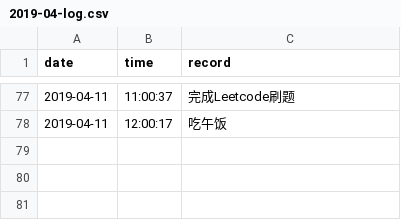
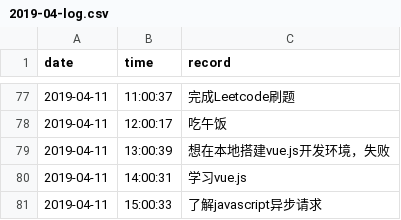
Before and after one commit to Q10Viking/HourLog, a CSV file: 2019-04-log.csv, drawn as a sheet; only a part is shown, gaps mark what is left out.

Commit message:
update at 15:03:01

```diff
--- a/2019-04-log.csv
+++ b/2019-04-log.csv
@@ -78 +78,4 @@ date,time,record
 2019-04-11,12:00:17,吃午饭
+2019-04-11,13:00:39,想在本地搭建vue.js开发环境，失败
+2019-04-11,14:00:31,学习vue.js
+2019-04-11,15:00:33,了解javascript异步请求
```
